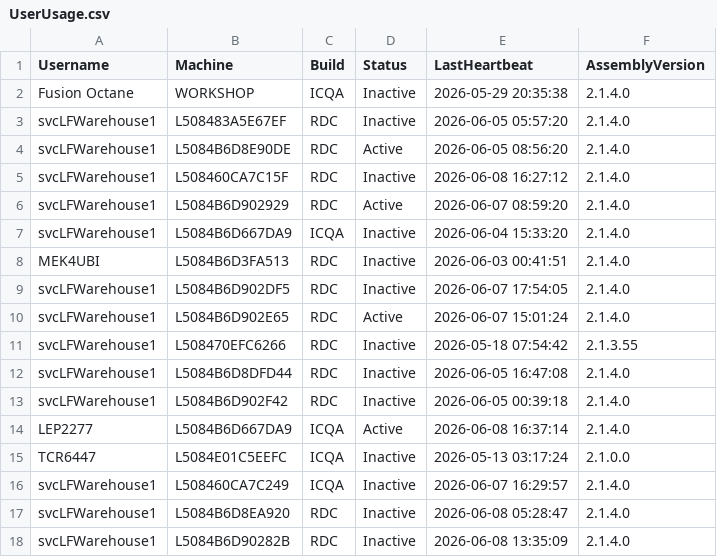
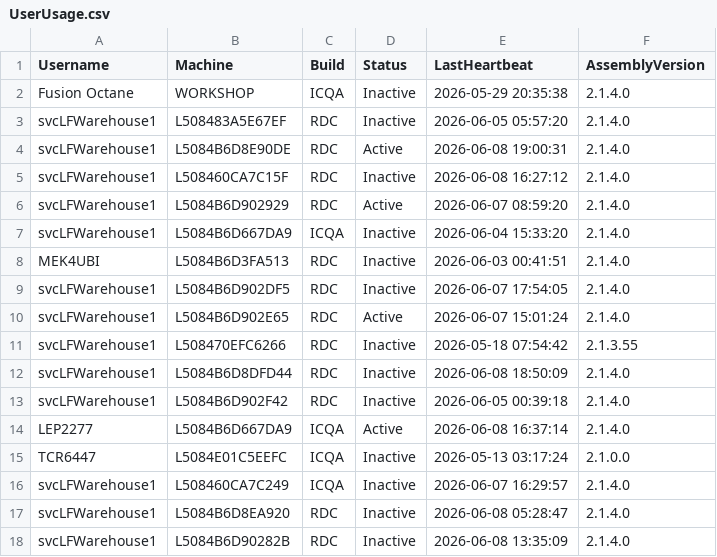
Before and after one commit to ixservices-bit/ixservices.github.io, a CSV file: data/UserUsage.csv, drawn as a sheet; only a part is shown.

```diff
--- a/data/UserUsage.csv
+++ b/data/UserUsage.csv
@@ -3,3 +3,3 @@ Fusion Octane,WORKSHOP,ICQA,Inactive,2026-05-29 20:35:38,2.1.4.0
 svcLFWarehouse1,L508483A5E67EF,RDC,Inactive,2026-06-05 05:57:20,2.1.4.0
-svcLFWarehouse1,L5084B6D8E90DE,RDC,Active,2026-06-05 08:56:20,2.1.4.0
+svcLFWarehouse1,L5084B6D8E90DE,RDC,Active,2026-06-08 19:00:31,2.1.4.0
 svcLFWarehouse1,L508460CA7C15F,RDC,Inactive,2026-06-08 16:27:12,2.1.4.0
@@ -11,3 +11,3 @@ svcLFWarehouse1,L5084B6D902E65,RDC,Active,2026-06-07 15:01:24,2.1.4.0
 svcLFWarehouse1,L508470EFC6266,RDC,Inactive,2026-05-18 07:54:42,2.1.3.55
-svcLFWarehouse1,L5084B6D8DFD44,RDC,Inactive,2026-06-05 16:47:08,2.1.4.0
+svcLFWarehouse1,L5084B6D8DFD44,RDC,Inactive,2026-06-08 18:50:09,2.1.4.0
 svcLFWarehouse1,L5084B6D902F42,RDC,Inactive,2026-06-05 00:39:18,2.1.4.0
```
Also changed, not shown: data/FeatureUsage.csv, 1 other file.
